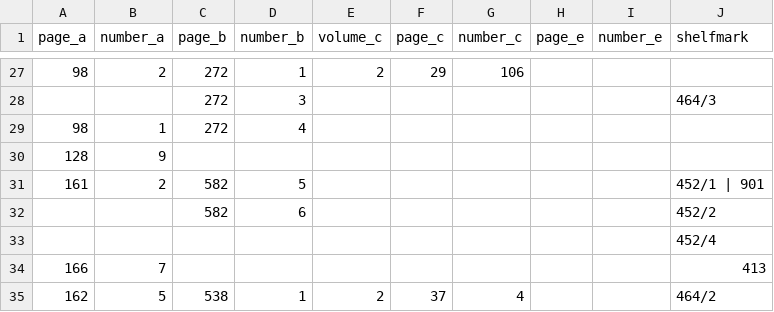
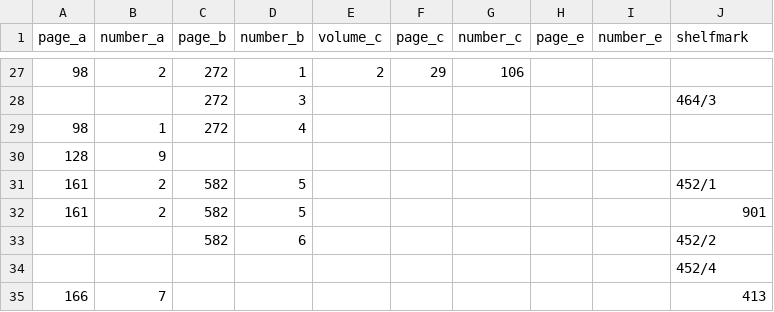
Before and after one commit to edition-esser-skala/tuma-catalogue-of-works, a CSV file: data/inventory_klosterneuburg.csv, drawn as a sheet; only a part is shown, gaps mark what is left out; the shorter side is filled out with more unchanged rows.

```diff
--- a/data/inventory_klosterneuburg.csv
+++ b/data/inventory_klosterneuburg.csv
@@ -30,3 +30,4 @@ page_a,number_a,page_b,number_b,volume_c,page_c,number_c,page_e,number_e,shelfma
 128,9,,,,,,,,
-161,2,582,5,,,,,,452/1 | 901
+161,2,582,5,,,,,,452/1
+161,2,582,5,,,,,,901
 ,,582,6,,,,,,452/2
```
Also changed, not shown: data/catalogue_works.csv, data/works_missing_in_rism.csv, 5 other files.
